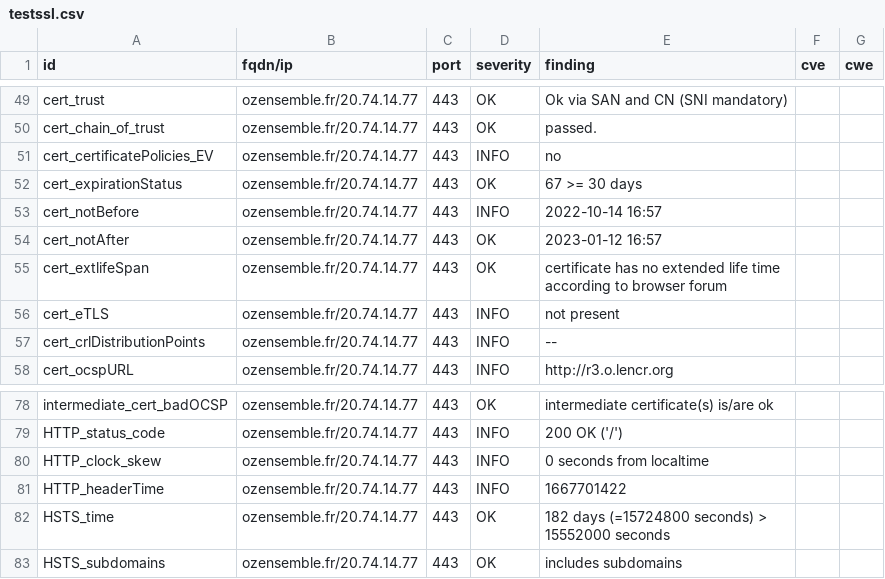
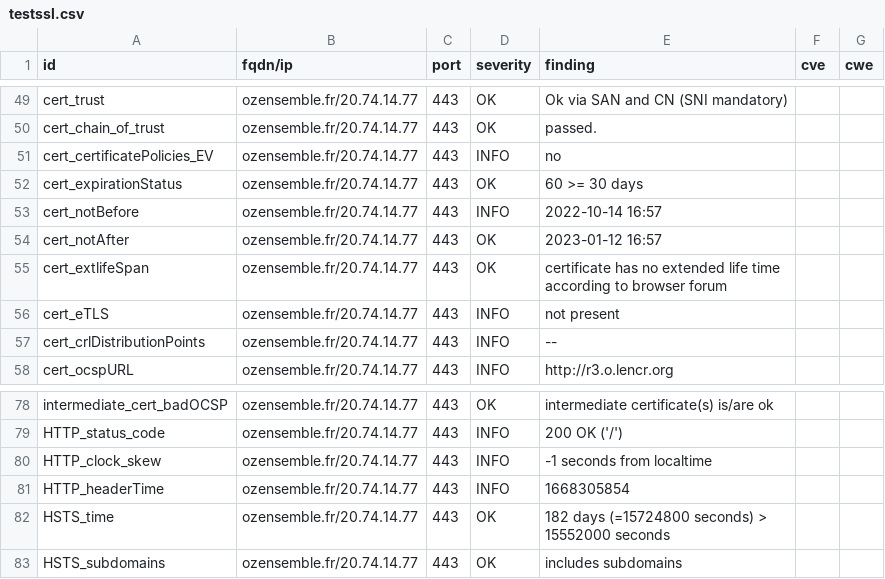
Before and after one commit to SocialGouv/dashlord-fabrique, a CSV file: results/aHR0cHM6Ly9vemVuc2VtYmxlLmZy/testssl.csv, drawn as a sheet; only a part is shown, gaps mark what is left out.

```diff
--- a/results/aHR0cHM6Ly9vemVuc2VtYmxlLmZy/testssl.csv
+++ b/results/aHR0cHM6Ly9vemVuc2VtYmxlLmZy/testssl.csv
@@ -51,3 +51,3 @@
 "cert_certificatePolicies_EV","ozensemble.fr/20.74.14.77","443","INFO","no","",""
-"cert_expirationStatus","ozensemble.fr/20.74.14.77","443","OK","67 >= 30 days","",""
+"cert_expirationStatus","ozensemble.fr/20.74.14.77","443","OK","60 >= 30 days","",""
 "cert_notBefore","ozensemble.fr/20.74.14.77","443","INFO","2022-10-14 16:57","",""
@@ -79,4 +79,4 @@
 "HTTP_status_code","ozensemble.fr/20.74.14.77","443","INFO","200 OK ('/')","",""
-"HTTP_clock_skew","ozensemble.fr/20.74.14.77","443","INFO","0 seconds from localtime","",""
-"HTTP_headerTime","ozensemble.fr/20.74.14.77","443","INFO","1667701422","",""
+"HTTP_clock_skew","ozensemble.fr/20.74.14.77","443","INFO","-1 seconds from localtime","",""
+"HTTP_headerTime","ozensemble.fr/20.74.14.77","443","INFO","1668305854","",""
 "HSTS_time","ozensemble.fr/20.74.14.77","443","OK","182 days (=15724800 seconds) > 15552000 seconds","",""
```
Also changed, not shown: 9 other files.
